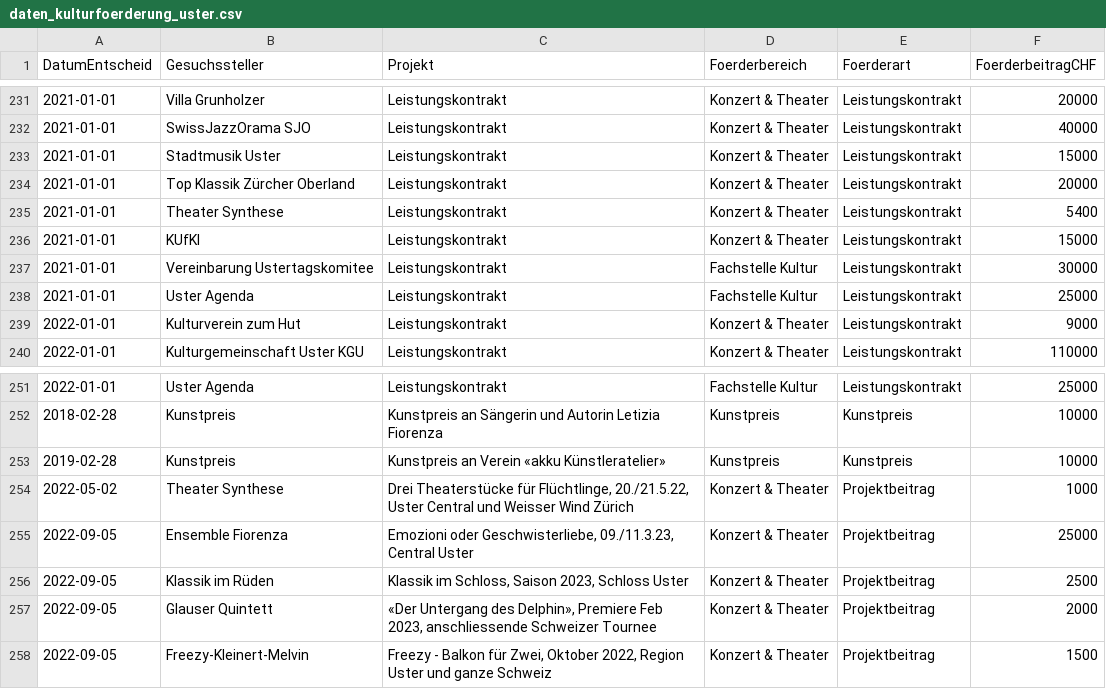
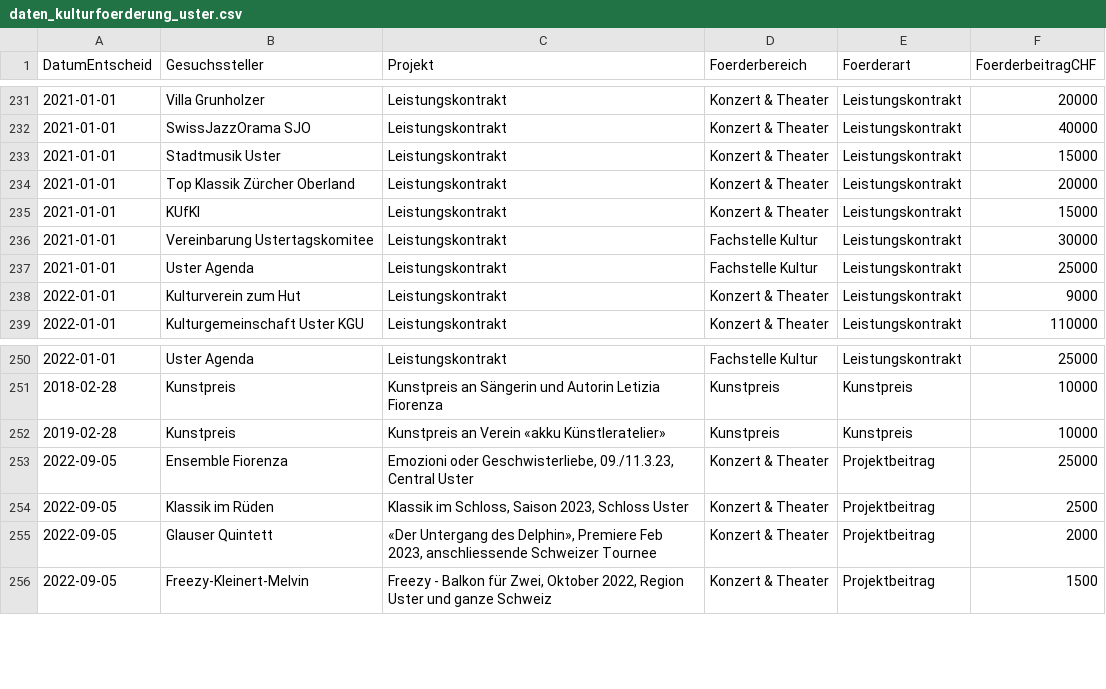
Before and after one commit to GesellschaftStadtUster/kultur_foerderbeitrage, a CSV file: daten_kulturfoerderung_uster.csv, drawn as a sheet; only a part is shown, gaps mark what is left out; the diff names each change by its address in the sheet, - before the commit and + after, or states it on an @@ line.

Commit message:
Add files via upload

```diff
--- a/daten_kulturfoerderung_uster.csv
+++ b/daten_kulturfoerderung_uster.csv
-row 235: 2021-01-01 | Theater Synthese | Leistungskontrakt | Konzert & Theater | Leistungskontrakt | 5400
-row 254: 2022-05-02 | Theater Synthese | Drei Theaterstücke für Flüchtlinge, 20./21.5.22, Uster Central und Weisser Wind Zürich | Konzert & Theater | Projektbeitrag | 1000
```
